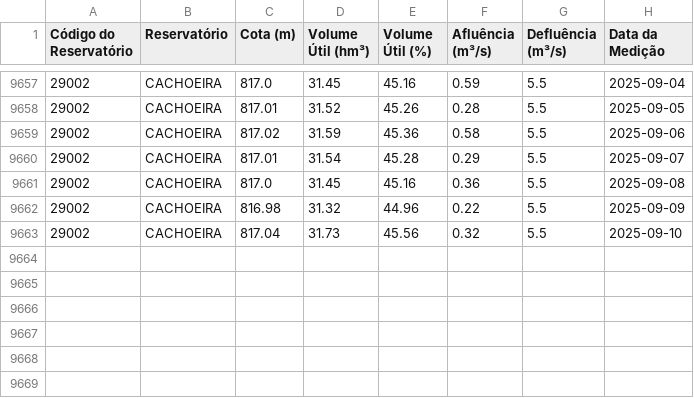
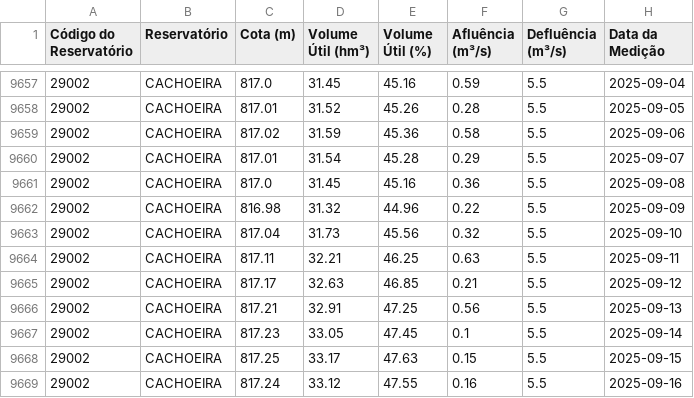
Before and after one commit to Andre-do-Amaral/tcc, a CSV file: dados_reservatorio.csv, drawn as a sheet; only a part is shown, gaps mark what is left out.

Commit message:
Adicionando codigo para salvar dados novos chegando

```diff
--- a/dados_reservatorio.csv
+++ b/dados_reservatorio.csv
@@ -9663 +9663,7 @@ Código do Reservatório,Reservatório,Cota (m),Volume Útil (hm³),Volume Útil
 29002,CACHOEIRA,817.04,31.73,45.56,0.32,5.5,2025-09-10
+29002,CACHOEIRA,817.11,32.21,46.25,0.63,5.5,2025-09-11
+29002,CACHOEIRA,817.17,32.63,46.85,0.21,5.5,2025-09-12
+29002,CACHOEIRA,817.21,32.91,47.25,0.56,5.5,2025-09-13
+29002,CACHOEIRA,817.23,33.05,47.45,0.1,5.5,2025-09-14
+29002,CACHOEIRA,817.25,33.17,47.63,0.15,5.5,2025-09-15
+29002,CACHOEIRA,817.24,33.12,47.55,0.16,5.5,2025-09-16
```
Also changed, not shown: 3 other files.
